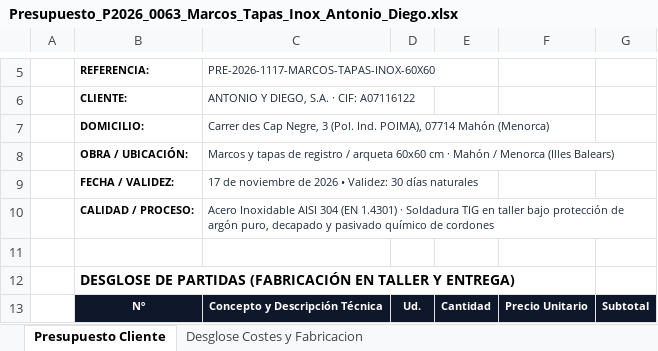
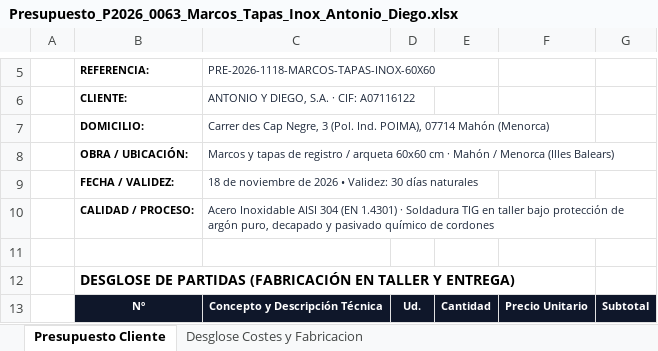
Before and after one commit to grupodixis/presupuestador, an Excel workbook: presupuestos/P-2026-0063-marcos-tapas-inox-304-antonio-diego/Presupuesto_P2026_0063_Marcos_Tapas_Inox_Antonio_Diego.xlsx, sheet Presupuesto Cliente, drawn as a sheet; only a part is shown, gaps mark what is left out; values as stored, in another font and other column widths than the file's, no borders; the diff covers the shown part only; the diff names each change by its address in the sheet, - before the commit and + after, or states it on an @@ line.

Commit message:
fix(presupuestos): cambiar a tapa de chapa lisa de 3mm y marco L40x4 a 495 eur/ud en P-2026-0063 Antonio y Diego SA

```diff
--- a/presupuestos/P-2026-0063-marcos-tapas-inox-304-antonio-diego/Presupuesto_P2026_0063_Marcos_Tapas_Inox_Antonio_Diego.xlsx (sheet Presupuesto Cliente)
+++ b/presupuestos/P-2026-0063-marcos-tapas-inox-304-antonio-diego/Presupuesto_P2026_0063_Marcos_Tapas_Inox_Antonio_Diego.xlsx (sheet Presupuesto Cliente)
-C5: PRE-2026-1117-MARCOS-TAPAS-INOX-60X60
+C5: PRE-2026-1118-MARCOS-TAPAS-INOX-60X60
-C9: 17 de noviembre…
+C9: 18 de noviembre…
```
Also changed, not shown: 4 edited cells elsewhere in this sheet, sheet Desglose Costes y Fabricacion, 9 other files.
